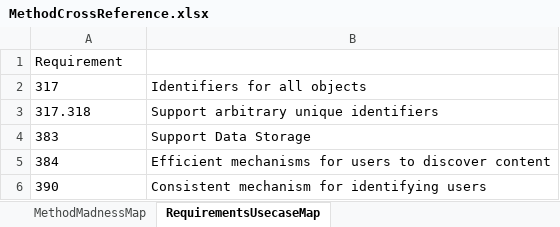
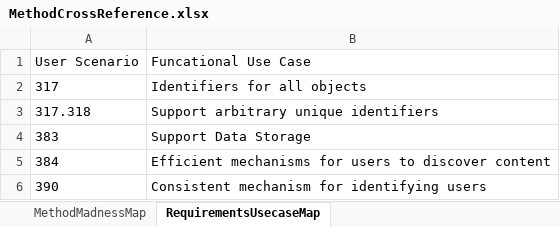
Before and after one commit to datadavev/DataONE_architecture, an Excel workbook: MethodCrossReference.xlsx, sheet RequirementsUsecaseMap, drawn as a sheet; values as stored, in another font and other column widths than the file's, no borders; removed rows and columns are numbered as before the commit, all else as after; the diff names each change by its address in the sheet, - before the commit and + after, or states it on an @@ line.

```diff
--- a/MethodCrossReference.xlsx (sheet RequirementsUsecaseMap)
+++ b/MethodCrossReference.xlsx (sheet RequirementsUsecaseMap)
-row 1: Requirement
+row 1: User Scenario | Funcational Use Case
```
Also changed, not shown: sheet MethodMadnessMap, 9 other files.
